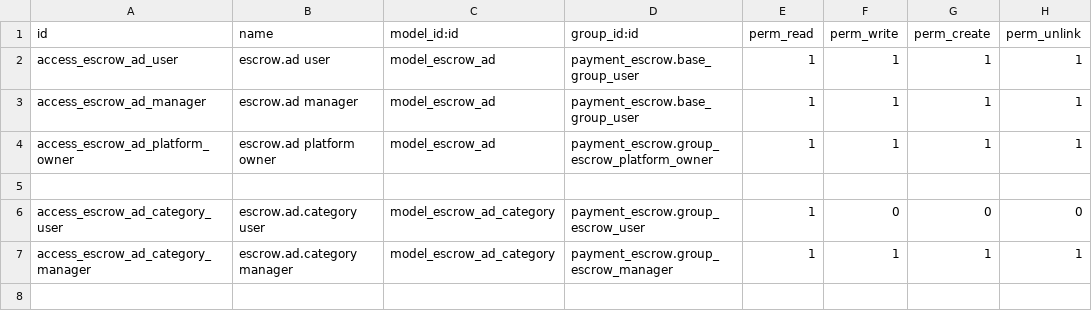
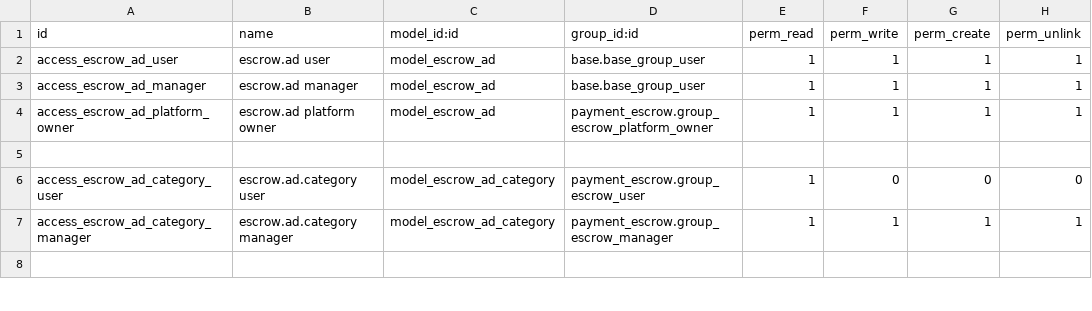
Before and after one commit to projetgrup/payment-service, a CSV file: payment_escrow/security/ir.model.access.csv, drawn as a sheet; only a part is shown.

Commit message:
[FIX] Base

```diff
--- a/payment_escrow/security/ir.model.access.csv
+++ b/payment_escrow/security/ir.model.access.csv
@@ -1,4 +1,4 @@
 id,name,model_id:id,group_id:id,perm_read,perm_write,perm_create,perm_unlink
-access_escrow_ad_user,escrow.ad user,model_escrow_ad,payment_escrow.base_group_user,1,1,1,1
-access_escrow_ad_manager,escrow.ad manager,model_escrow_ad,payment_escrow.base_group_user,1,1,1,1
+access_escrow_ad_user,escrow.ad user,model_escrow_ad,base.base_group_user,1,1,1,1
+access_escrow_ad_manager,escrow.ad manager,model_escrow_ad,base.base_group_user,1,1,1,1
 access_escrow_ad_platform_owner,escrow.ad platform owner,model_escrow_ad,payment_escrow.group_escrow_platform_owner,1,1,1,1
```
